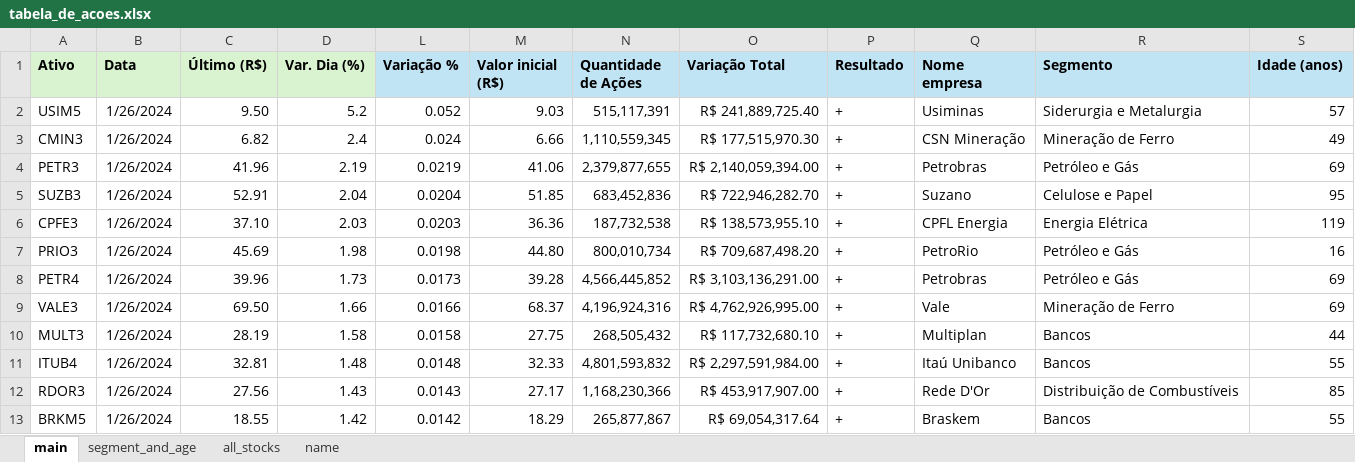
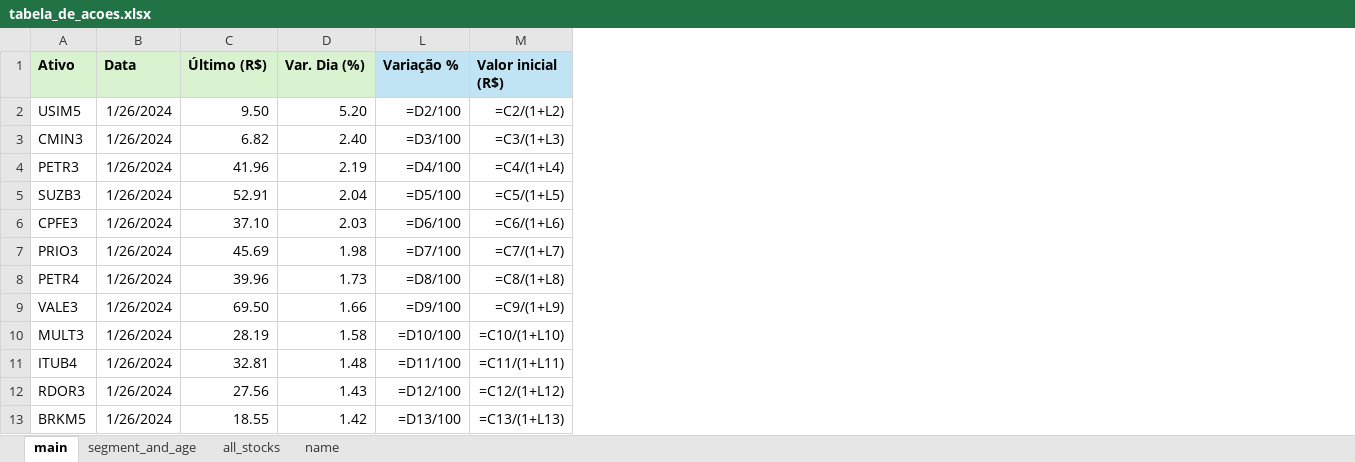
Before and after one commit to eliasinacio/data-analysis-with-python-alura, an Excel workbook: tabela_de_acoes.xlsx, sheet main, drawn as a sheet; only a part is shown; values as stored, in another font and other column widths than the file's, no borders; formulas without a stored value are shown as written; charts and pictures not drawn; the diff covers the shown part only; the diff names each change by its address in the sheet, - before the commit and + after, or states it on an @@ line.

```diff
--- a/tabela_de_acoes.xlsx (sheet main)
+++ b/tabela_de_acoes.xlsx (sheet main)
-column N (Quantidade de Ações), rows 2-13: 515,117,391 | 1,110,559,345 | 2,379,877,655 | 683,452,836 | 187,732,538 | 800,010,734 | 4,566,445,852 | 4,196,924,316 | 268,505,432 | 4,801,593,832 | 1,168,230,366 | 265,877,867
-column O (Variação Total), rows 2-13: R$ 241,889,725.40 | R$ 177,515,970.30 | R$ 2,140,059,394.00 | R$ 722,946,282.70 | R$ 138,573,955.10 | R$ 709,687,498.20 | R$ 3,103,136,291.00 | R$ 4,762,926,995.00 | R$ 117,732,680.10 | R$ 2,297,591,984.00 | R$ 453,917,907.00 | R$ 69,054,317.64
-column P (Resultado), rows 2-13: all +
-column Q (Nome empresa), rows 2-13: Usiminas | CSN Mineração | Petrobras | Suzano | CPFL Energia | PetroRio | Petrobras | Vale | Multiplan | Itaú Unibanco | Rede D'Or | Braskem
-column R (Segmento), rows 2-13: Siderurgia e Metalurgia | Mineração de Ferro | Petróleo e Gás | Celulose e Papel | Energia Elétrica | Petróleo e Gás | Petróleo e Gás | Mineração de Ferro | Bancos | Bancos | Distribuição de Combustíveis | Bancos
-column S (Idade (anos)), rows 2-13: 57 | 49 | 69 | 95 | 119 | 16 | 69 | 69 | 44 | 55 | 85 | 55
-D2 (Var. Dia (%)): 5.2
+D2 (Var. Dia (%)): 5.20
-L2 (Variação %): 0.052
+L2 (Variação %): =D2/100
-M2 (Valor inicial (R$)): 9.03
+M2 (Valor inicial (R$)): =C2/(1+L2)
-D3 (Var. Dia (%)): 2.4
+D3 (Var. Dia (%)): 2.40
-L3 (Variação %): 0.024
+L3 (Variação %): =D3/100
-M3 (Valor inicial (R$)): 6.66
+M3 (Valor inicial (R$)): =C3/(1+L3)
-L4 (Variação %): 0.0219
+L4 (Variação %): =D4/100
-M4 (Valor inicial (R$)): 41.06
+M4 (Valor inicial (R$)): =C4/(1+L4)
-L5 (Variação %): 0.0204
+L5 (Variação %): =D5/100
-M5 (Valor inicial (R$)): 51.85
+M5 (Valor inicial (R$)): =C5/(1+L5)
-L6 (Variação %): 0.0203
+L6 (Variação %): =D6/100
-M6 (Valor inicial (R$)): 36.36
+M6 (Valor inicial (R$)): =C6/(1+L6)
-L7 (Variação %): 0.0198
+L7 (Variação %): =D7/100
-M7 (Valor inicial (R$)): 44.80
+M7 (Valor inicial (R$)): =C7/(1+L7)
-L8 (Variação %): 0.0173
+L8 (Variação %): =D8/100
-M8 (Valor inicial (R$)): 39.28
+M8 (Valor inicial (R$)): =C8/(1+L8)
-L9 (Variação %): 0.0166
+L9 (Variação %): =D9/100
-M9 (Valor inicial (R$)): 68.37
+M9 (Valor inicial (R$)): =C9/(1+L9)
-L10 (Variação %): 0.0158
+L10 (Variação %): =D10/100
-M10 (Valor inicial (R$)): 27.75
+M10 (Valor inicial (R$)): =C10/(1+L10)
-L11 (Variação %): 0.0148
+L11 (Variação %): =D11/100
-M11 (Valor inicial (R$)): 32.33
+M11 (Valor inicial (R$)): =C11/(1+L11)
-L12 (Variação %): 0.0143
+L12 (Variação %): =D12/100
-M12 (Valor inicial (R$)): 27.17
+M12 (Valor inicial (R$)): =C12/(1+L12)
-L13 (Variação %): 0.0142
+L13 (Variação %): =D13/100
-M13 (Valor inicial (R$)): 18.29
+M13 (Valor inicial (R$)): =C13/(1+L13)
```
Also changed, not shown: 141 edited cells elsewhere in this sheet, hidden cells, charts or pictures, 1 other file.
